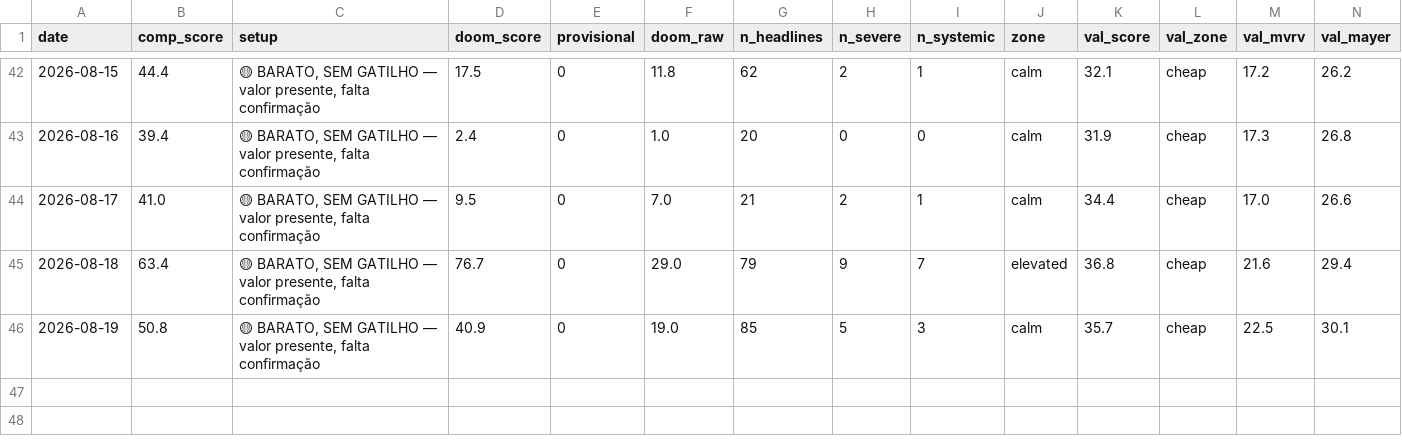
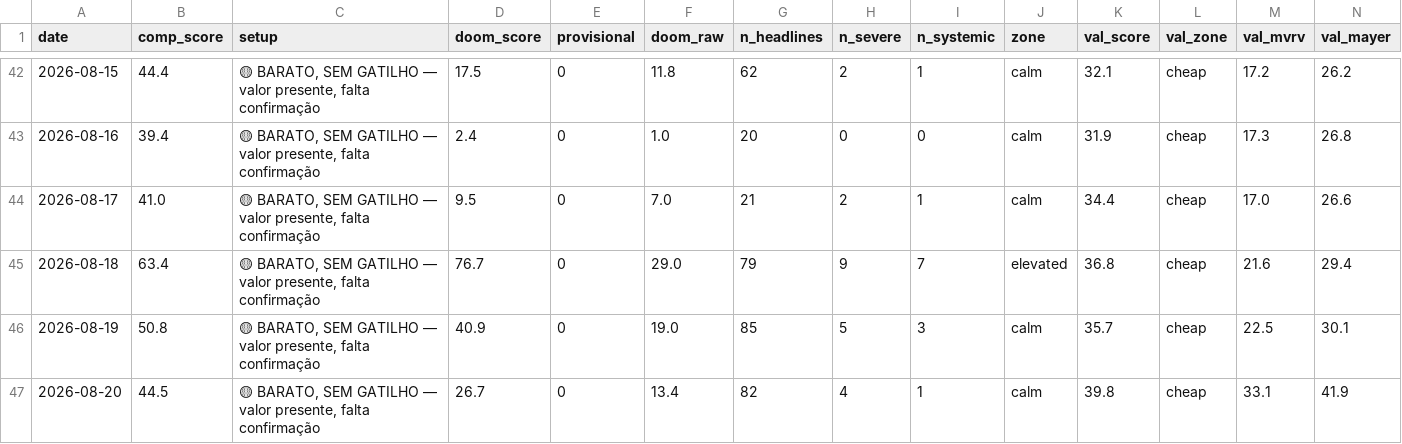
Before and after one commit to joaosilva14447-hub/orderflow-system, a CSV file: daily_signals/history/doom_index.csv, drawn as a sheet; only a part is shown, gaps mark what is left out; rows hold the shown columns only; the diff names each change by its address in the sheet, - before the commit and + after, or states it on an @@ line.

```diff
--- a/daily_signals/history/doom_index.csv
+++ b/daily_signals/history/doom_index.csv
+row 47: 2026-08-20 | 44.5 | 🟡 BARATO, SEM GATILHO — valor presente, falta confirmação | 26.7 | 0 | 13.4 | 82 | 4 | 1 | calm | 39.8 | cheap | 33.1 | 41.9
```
Also changed, not shown: 1 other file.
